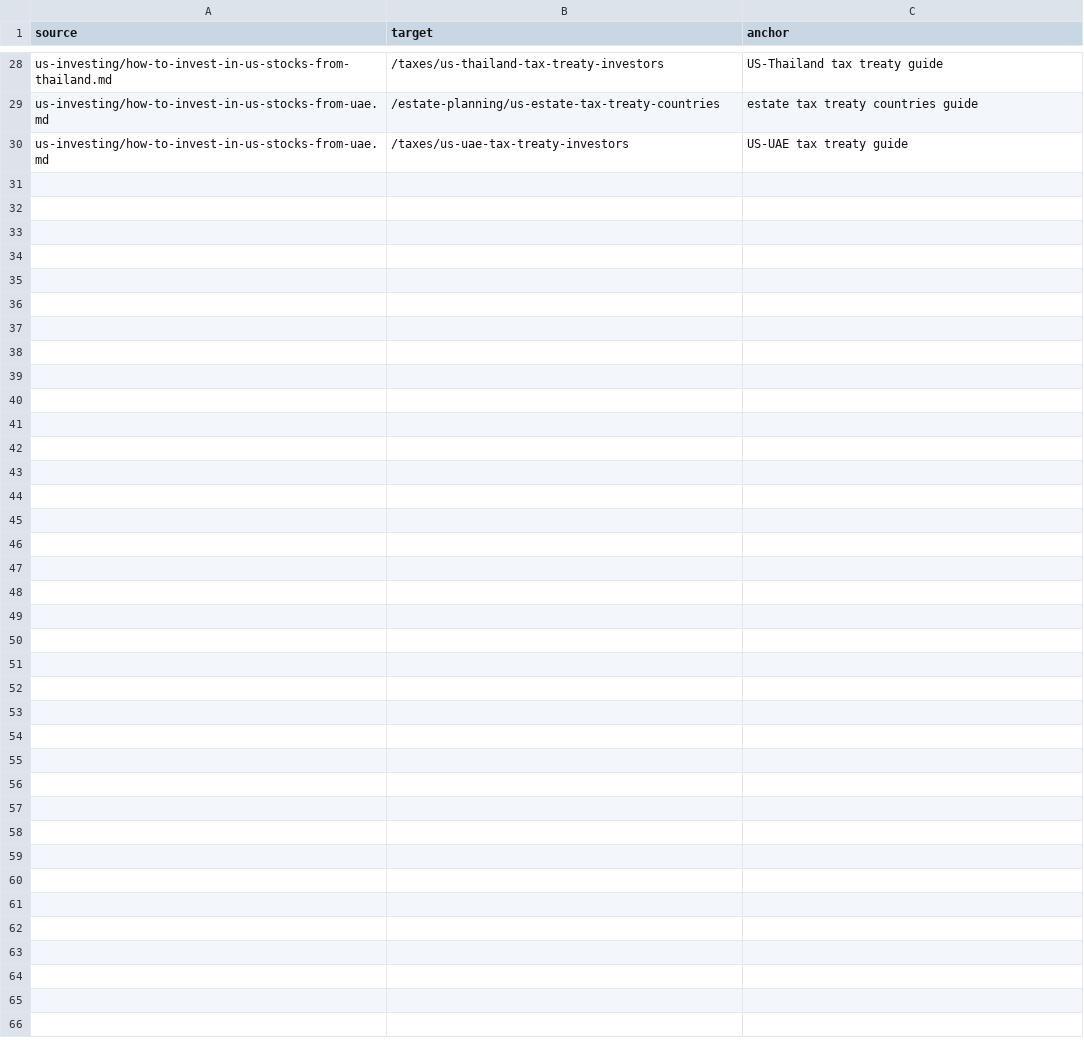
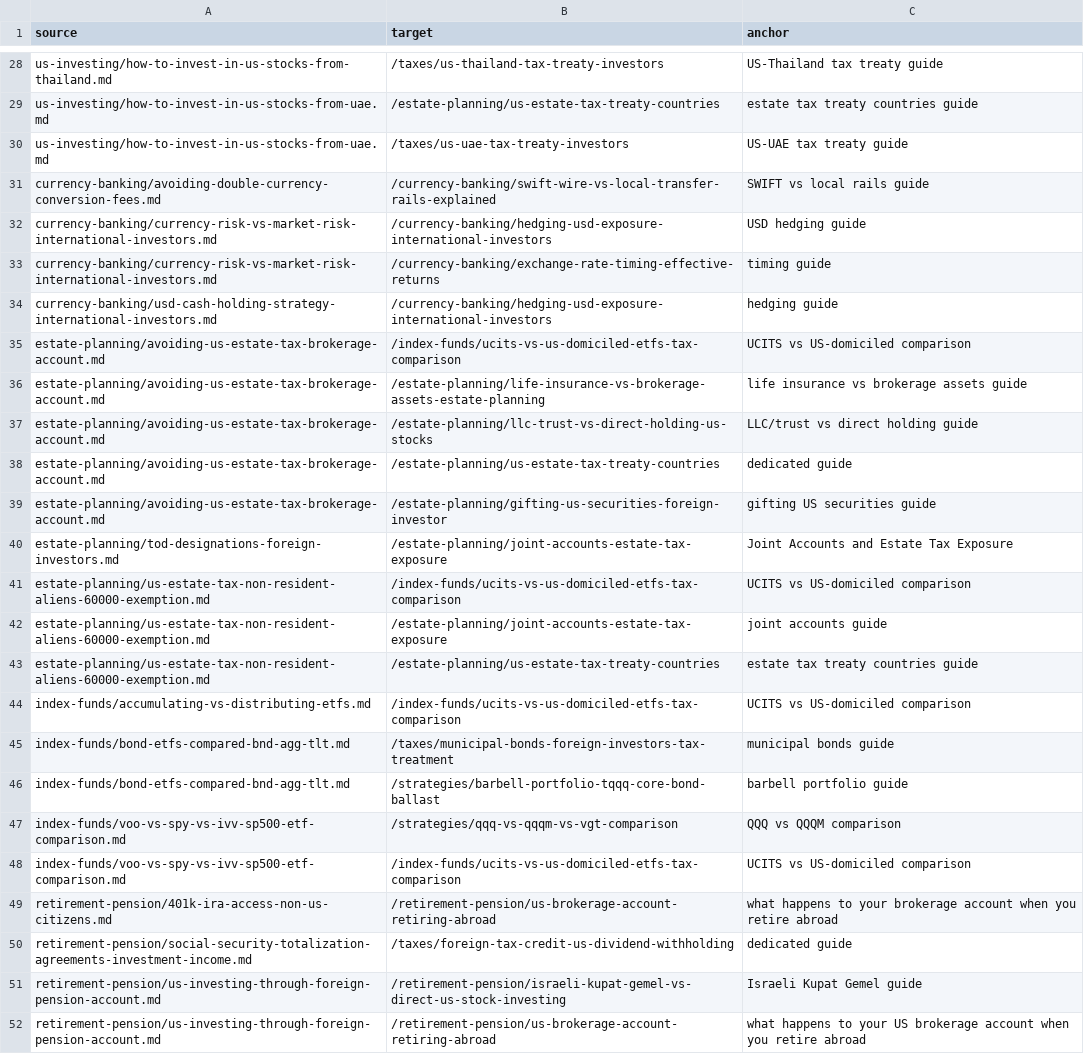
Before and after one commit to tzisig/getglobalyields, a TSV file: relink-when-published.tsv, drawn as a sheet; only a part is shown, gaps mark what is left out.

```diff
--- a/relink-when-published.tsv
+++ b/relink-when-published.tsv
@@ -30 +30,23 @@ us-investing/how-to-invest-in-us-stocks-from-uae.md	/estate-planning/us-estate-t
 us-investing/how-to-invest-in-us-stocks-from-uae.md	/taxes/us-uae-tax-treaty-investors	US-UAE tax treaty guide
+currency-banking/avoiding-double-currency-conversion-fees.md	/currency-banking/swift-wire-vs-local-transfer-rails-explained	SWIFT vs local rails guide
+currency-banking/currency-risk-vs-market-risk-international-investors.md	/currency-banking/hedging-usd-exposure-international-investors	USD hedging guide
+currency-banking/currency-risk-vs-market-risk-international-investors.md	/currency-banking/exchange-rate-timing-effective-returns	timing guide
+currency-banking/usd-cash-holding-strategy-international-investors.md	/currency-banking/hedging-usd-exposure-international-investors	hedging guide
+estate-planning/avoiding-us-estate-tax-brokerage-account.md	/index-funds/ucits-vs-us-domiciled-etfs-tax-comparison	UCITS vs US-domiciled comparison
+estate-planning/avoiding-us-estate-tax-brokerage-account.md	/estate-planning/life-insurance-vs-brokerage-assets-estate-planning	life insurance vs brokerage assets guide
+estate-planning/avoiding-us-estate-tax-brokerage-account.md	/estate-planning/llc-trust-vs-direct-holding-us-stocks	LLC/trust vs direct holding guide
+estate-planning/avoiding-us-estate-tax-brokerage-account.md	/estate-planning/us-estate-tax-treaty-countries	dedicated guide
+estate-planning/avoiding-us-estate-tax-brokerage-account.md	/estate-planning/gifting-us-securities-foreign-investor	gifting US securities guide
+estate-planning/tod-designations-foreign-investors.md	/estate-planning/joint-accounts-estate-tax-exposure	Joint Accounts and Estate Tax Exposure
+estate-planning/us-estate-tax-non-resident-aliens-60000-exemption.md	/index-funds/ucits-vs-us-domiciled-etfs-tax-comparison	UCITS vs US-domiciled comparison
+estate-planning/us-estate-tax-non-resident-aliens-60000-exemption.md	/estate-planning/joint-accounts-estate-tax-exposure	joint accounts guide
+estate-planning/us-estate-tax-non-resident-aliens-60000-exemption.md	/estate-planning/us-estate-tax-treaty-countries	estate tax treaty countries guide
+index-funds/accumulating-vs-distributing-etfs.md	/index-funds/ucits-vs-us-domiciled-etfs-tax-comparison	UCITS vs US-domiciled comparison
+index-funds/bond-etfs-compared-bnd-agg-tlt.md	/taxes/municipal-bonds-foreign-investors-tax-treatment	municipal bonds guide
+index-funds/bond-etfs-compared-bnd-agg-tlt.md	/strategies/barbell-portfolio-tqqq-core-bond-ballast	barbell portfolio guide
+index-funds/voo-vs-spy-vs-ivv-sp500-etf-comparison.md	/strategies/qqq-vs-qqqm-vs-vgt-comparison	QQQ vs QQQM comparison
+index-funds/voo-vs-spy-vs-ivv-sp500-etf-comparison.md	/index-funds/ucits-vs-us-domiciled-etfs-tax-comparison	UCITS vs US-domiciled comparison
+retirement-pension/401k-ira-access-non-us-citizens.md	/retirement-pension/us-brokerage-account-retiring-abroad	what happens to your brokerage account when you retire abroad
+retirement-pension/social-security-totalization-agreements-investment-income.md	/taxes/foreign-tax-credit-us-dividend-withholding	dedicated guide
+retirement-pension/us-investing-through-foreign-pension-account.md	/retirement-pension/israeli-kupat-gemel-vs-direct-us-stock-investing	Israeli Kupat Gemel guide
+retirement-pension/us-investing-through-foreign-pension-account.md	/retirement-pension/us-brokerage-account-retiring-abroad	what happens to your US brokerage account when you retire abroad
```
Also changed, not shown: 13 other files.
